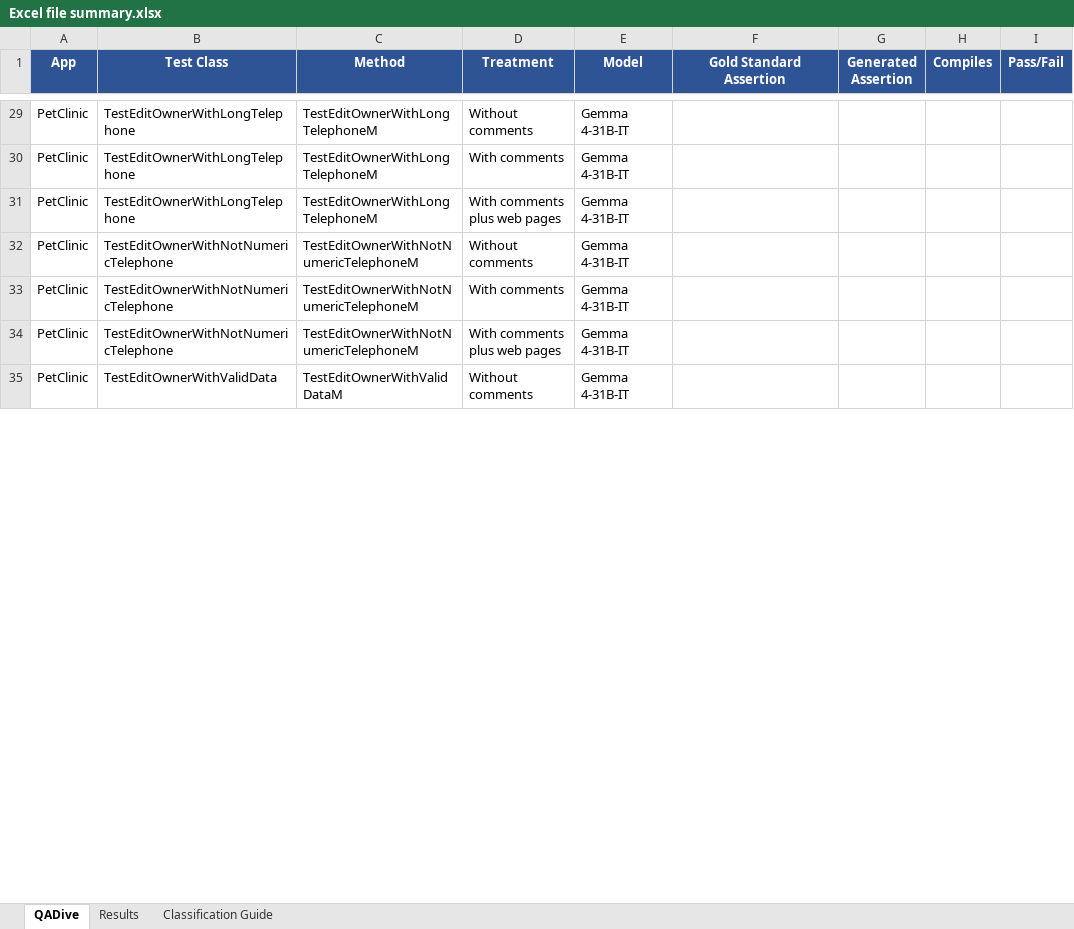
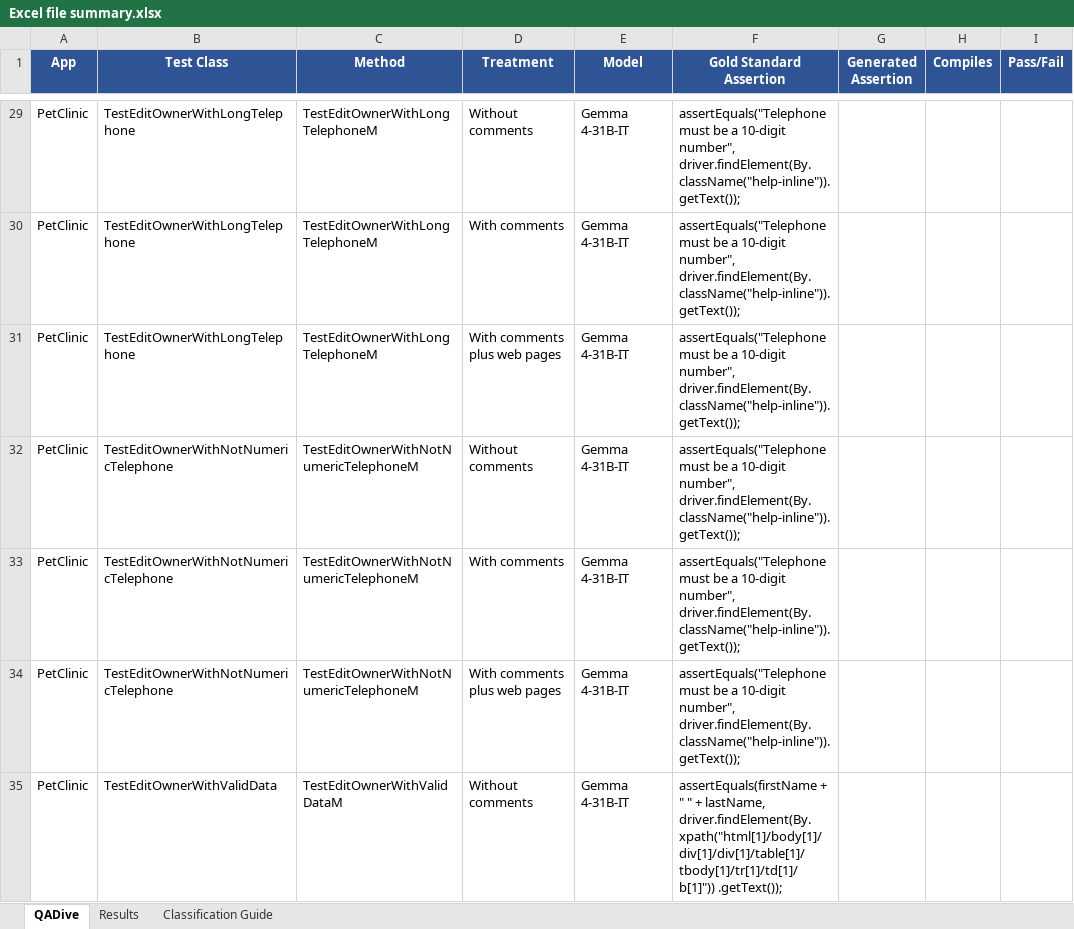
Before and after one commit to jeanmeza/ft_assignment, an Excel workbook: Excel file summary.xlsx, sheet QADive, drawn as a sheet; only a part is shown, gaps mark what is left out; values as stored, in another font and other column widths than the file's, no borders; table styles not drawn; the diff covers the shown part only; the diff names each change by its address in the sheet, - before the commit and + after, or states it on an @@ line.

Commit message:
fill gold standard assertions in QADive sheet

```diff
--- a/Excel file summary.xlsx (sheet QADive)
+++ b/Excel file summary.xlsx (sheet QADive)
-F29:F34 (Gold Standard Assertion): (empty)
+F29:F34 (Gold Standard Assertion): assertEquals("Telephone must be a 10-digit number", driver.findElement(By.className("help-inline")).getText());
-F35 (Gold Standard Assertion): (empty)
+F35 (Gold Standard Assertion): assertEquals(firstName + " " + lastName, driver.findElement(By.xpath("html[1]/body[1]/div[1]/div[1]/table[1]/tbody[1]/tr[1]/td[1]/b[1]")) .getText());
```
Also changed, not shown: 47 edited cells elsewhere in this sheet.
